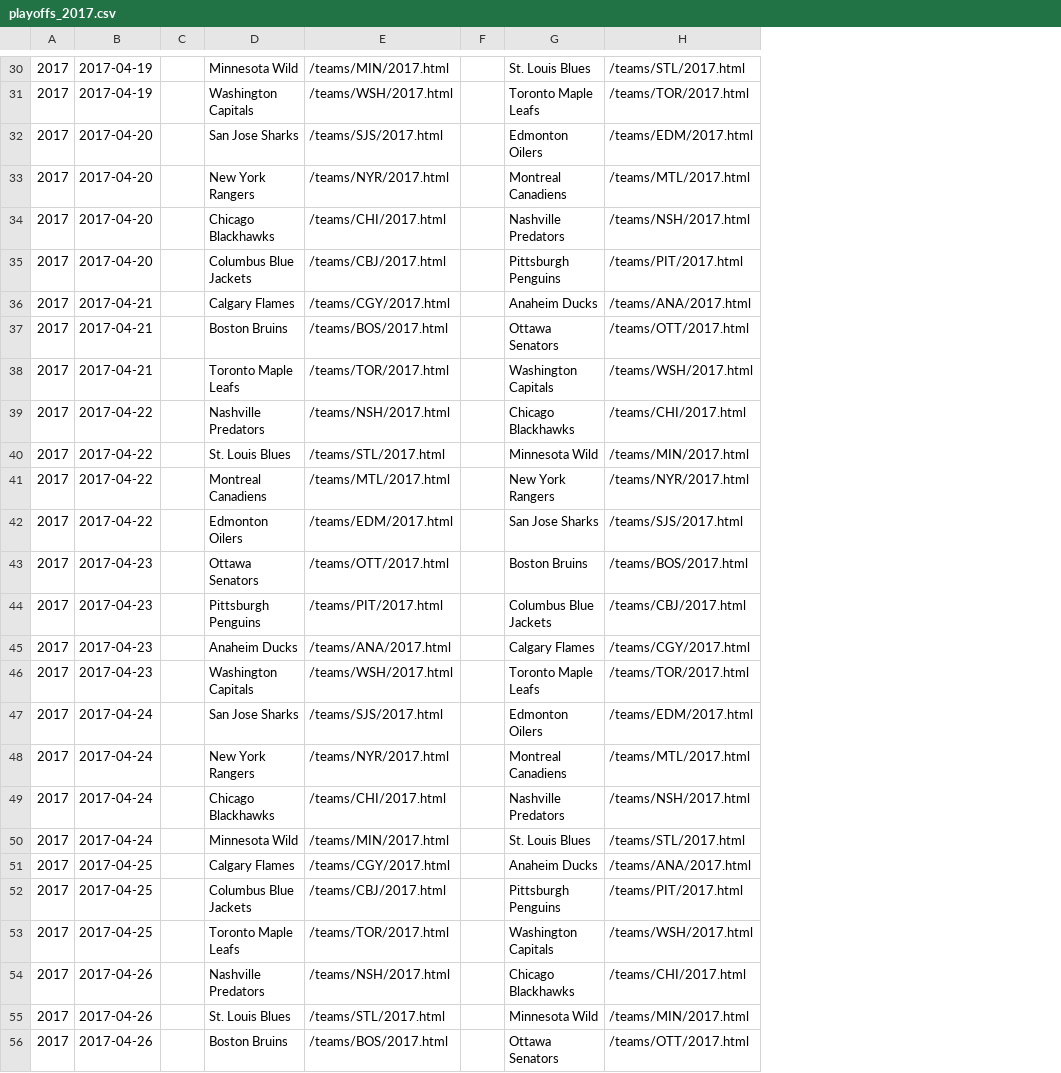
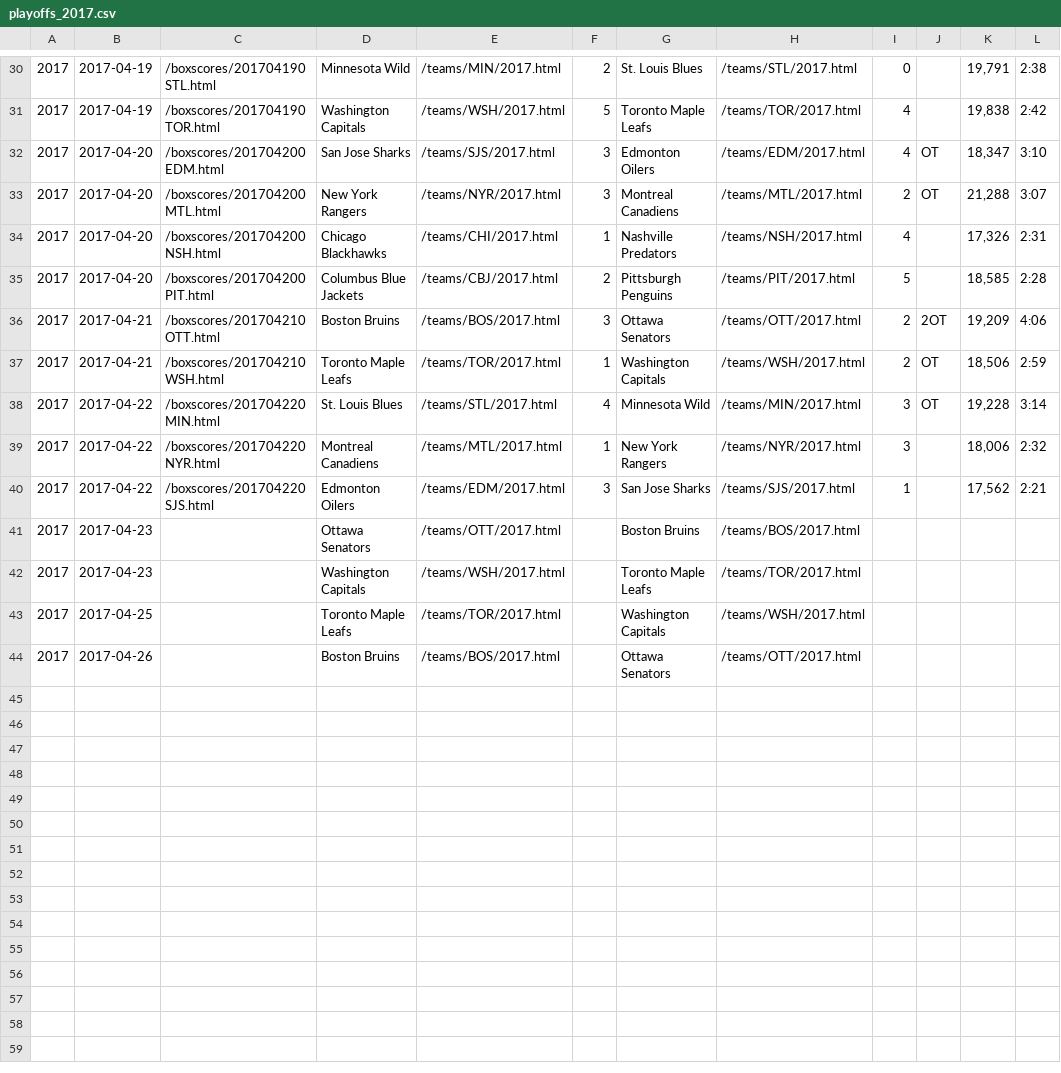
Before and after one commit to octonion/hockey, a CSV file: href/csv/playoffs_2017.csv, drawn as a sheet; only a part is shown, gaps mark what is left out; removed rows and columns are numbered as before the commit, all else as after; the diff names each change by its address in the sheet, - before the commit and + after, or states it on an @@ line.

```diff
--- a/href/csv/playoffs_2017.csv
+++ b/href/csv/playoffs_2017.csv
-column C, empty
+column C, rows 30-40: /boxscores/201704190STL.html | /boxscores/201704190TOR.html | /boxscores/201704200EDM.html | /boxscores/201704200MTL.html | /boxscores/201704200NSH.html | /boxscores/201704200PIT.html | /boxscores/201704210OTT.html | /boxscores/201704210WSH.html | /boxscores/201704220MIN.html | /boxscores/201704220NYR.html | /boxscores/201704220SJS.html
-column F, empty
+column F, rows 30-40: 2 | 5 | 3 | 3 | 1 | 2 | 3 | 1 | 4 | 1 | 3
+column I, rows 30-40: 0 | 4 | 4 | 2 | 4 | 5 | 2 | 2 | 3 | 3 | 1
+column J, rows 32-38: OT | OT |  |  | 2OT | OT | OT
+column K, rows 30-40: 19,791 | 19,838 | 18,347 | 21,288 | 17,326 | 18,585 | 19,209 | 18,506 | 19,228 | 18,006 | 17,562
+column L, rows 30-40: 2:38 | 2:42 | 3:10 | 3:07 | 2:31 | 2:28 | 4:06 | 2:59 | 3:14 | 2:32 | 2:21
-row 36: 2017 | 2017-04-21 |  | Calgary Flames | /teams/CGY/2017.html |  | Anaheim Ducks | /teams/ANA/2017.html
-row 39: 2017 | 2017-04-22 |  | Nashville Predators | /teams/NSH/2017.html |  | Chicago Blackhawks | /teams/CHI/2017.html
-row 44: 2017 | 2017-04-23 |  | Pittsburgh Penguins | /teams/PIT/2017.html |  | Columbus Blue Jackets | /teams/CBJ/2017.html
-row 45: 2017 | 2017-04-23 |  | Anaheim Ducks | /teams/ANA/2017.html |  | Calgary Flames | /teams/CGY/2017.html
-row 47: 2017 | 2017-04-24 |  | San Jose Sharks | /teams/SJS/2017.html |  | Edmonton Oilers | /teams/EDM/2017.html
-row 48: 2017 | 2017-04-24 |  | New York Rangers | /teams/NYR/2017.html |  | Montreal Canadiens | /teams/MTL/2017.html
-row 49: 2017 | 2017-04-24 |  | Chicago Blackhawks | /teams/CHI/2017.html |  | Nashville Predators | /teams/NSH/2017.html
-row 50: 2017 | 2017-04-24 |  | Minnesota Wild | /teams/MIN/2017.html |  | St. Louis Blues | /teams/STL/2017.html
-row 51: 2017 | 2017-04-25 |  | Calgary Flames | /teams/CGY/2017.html |  | Anaheim Ducks | /teams/ANA/2017.html
-row 52: 2017 | 2017-04-25 |  | Columbus Blue Jackets | /teams/CBJ/2017.html |  | Pittsburgh Penguins | /teams/PIT/2017.html
-row 54: 2017 | 2017-04-26 |  | Nashville Predators | /teams/NSH/2017.html |  | Chicago Blackhawks | /teams/CHI/2017.html
-row 55: 2017 | 2017-04-26 |  | St. Louis Blues | /teams/STL/2017.html |  | Minnesota Wild | /teams/MIN/2017.html
```
Also changed, not shown: href/playoffs/round_p.csv, 4 other files.
